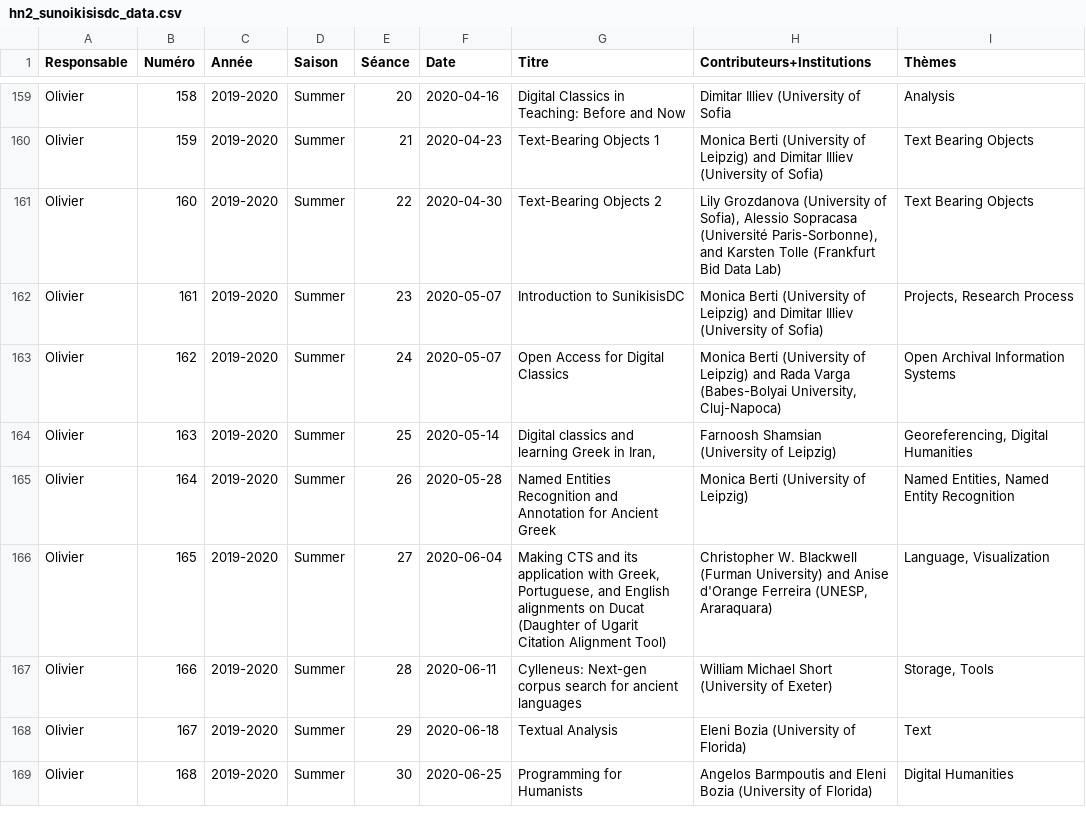
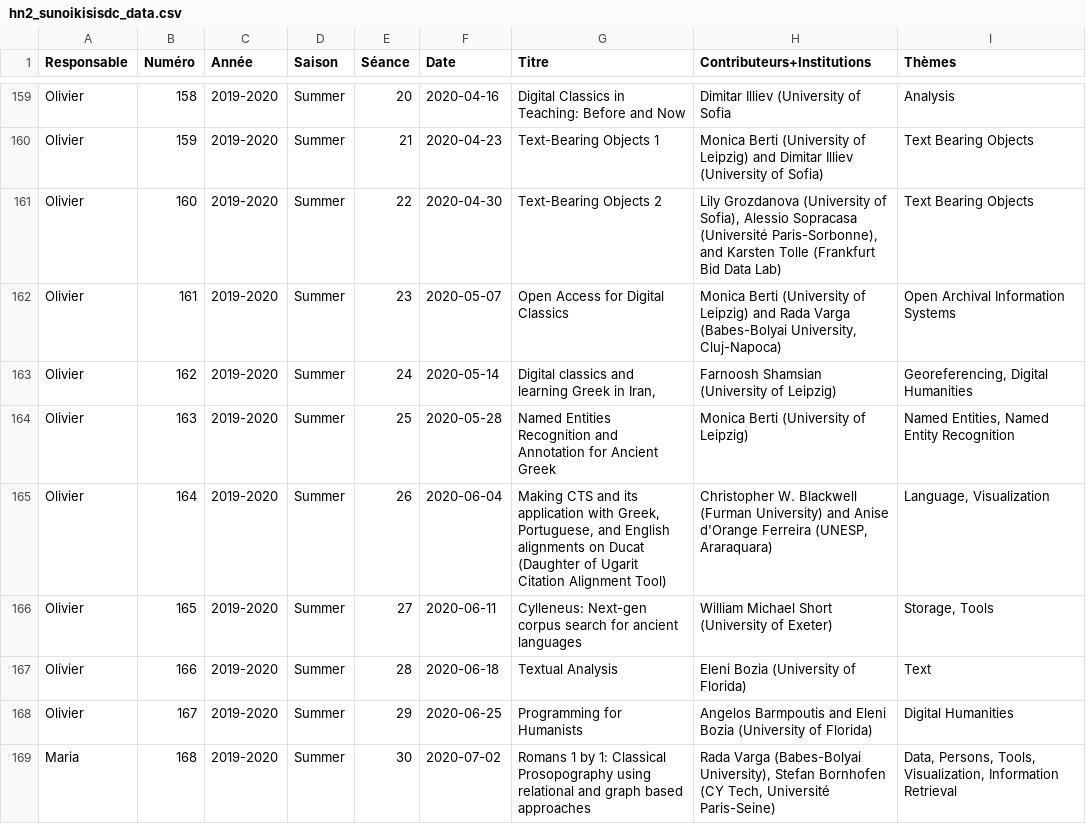
Before and after one commit to classnum/hn2_sunoikisisdc, a CSV file: hn2_sunoikisisdc_data.csv, drawn as a sheet; only a part is shown, gaps mark what is left out; the diff covers the shown part only.

Commit message:
rm duplicate row + fix numbering, quotes and typo

```diff
--- a/hn2_sunoikisisdc_data.csv
+++ b/hn2_sunoikisisdc_data.csv
@@ -162,8 +162,8 @@ Olivier,160,2019-2020,Summer,22,2020-04-30,Text-Bearing Objects 2,"Lily Grozdano
-Olivier,161,2019-2020,Summer,23,2020-05-07,Introduction to SunikisisDC,Monica Berti (University of Leipzig) and Dimitar Illiev (University of Sofia),"Projects, Research Process"
-Olivier,162,2019-2020,Summer,24,2020-05-07,Open Access for Digital Classics,"Monica Berti (University of Leipzig) and Rada Varga (Babes-Bolyai University, Cluj-Napoca)","Open Archival Information Systems"
-Olivier,163,2019-2020,Summer,25,2020-05-14,"Digital classics and learning Greek in Iran,",Farnoosh Shamsian (University of Leipzig),"Georeferencing, Digital Humanities"
-Olivier,164,2019-2020,Summer,26,2020-05-28,Named Entities Recognition and Annotation for Ancient Greek,Monica Berti (University of Leipzig),"Named Entities, Named Entity Recognition"
-Olivier,165,2019-2020,Summer,27,2020-06-04,"Making CTS and its application with Greek, Portuguese, and English alignments on Ducat (Daughter of Ugarit Citation Alignment Tool)","Christopher W. Blackwell (Furman University) and Anise d'Orange Ferreira (UNESP, Araraquara)","Language, Visualization"
-Olivier,166,2019-2020,Summer,28,2020-06-11,Cylleneus: Next-gen corpus search for ancient languages,William Michael Short (University of Exeter),"Storage, Tools"
-Olivier,167,2019-2020,Summer,29,2020-06-18,Textual Analysis,Eleni Bozia (University of Florida),"Text"
-Olivier,168,2019-2020,Summer,30,2020-06-25,Programming for Humanists,Angelos Barmpoutis and Eleni Bozia (University of Florida),"Digital Humanities"
+Olivier,161,2019-2020,Summer,23,2020-05-07,Open Access for Digital Classics,"Monica Berti (University of Leipzig) and Rada Varga (Babes-Bolyai University, Cluj-Napoca)",Open Archival Information Systems
+Olivier,162,2019-2020,Summer,24,2020-05-14,"Digital classics and learning Greek in Iran,",Farnoosh Shamsian (University of Leipzig),"Georeferencing, Digital Humanities"
+Olivier,163,2019-2020,Summer,25,2020-05-28,Named Entities Recognition and Annotation for Ancient Greek,Monica Berti (University of Leipzig),"Named Entities, Named Entity Recognition"
+Olivier,164,2019-2020,Summer,26,2020-06-04,"Making CTS and its application with Greek, Portuguese, and English alignments on Ducat (Daughter of Ugarit Citation Alignment Tool)","Christopher W. Blackwell (Furman University) and Anise d'Orange Ferreira (UNESP, Araraquara)","Language, Visualization"
+Olivier,165,2019-2020,Summer,27,2020-06-11,Cylleneus: Next-gen corpus search for ancient languages,William Michael Short (University of Exeter),"Storage, Tools"
+Olivier,166,2019-2020,Summer,28,2020-06-18,Textual Analysis,Eleni Bozia (University of Florida),Text
+Olivier,167,2019-2020,Summer,29,2020-06-25,Programming for Humanists,Angelos Barmpoutis and Eleni Bozia (University of Florida),Digital Humanities
+Maria,168,2019-2020,Summer,30,2020-07-02,Romans 1 by 1: Classical Prosopography using relational and graph based approaches,"Rada Varga (Babes-Bolyai University), Stefan Bornhofen (CY Tech, Université Paris-Seine)","Data, Persons, Tools, Visualization, Information Retrieval"
```
Also changed, not shown: 1 removed row and 102 edited cells elsewhere in this file.
